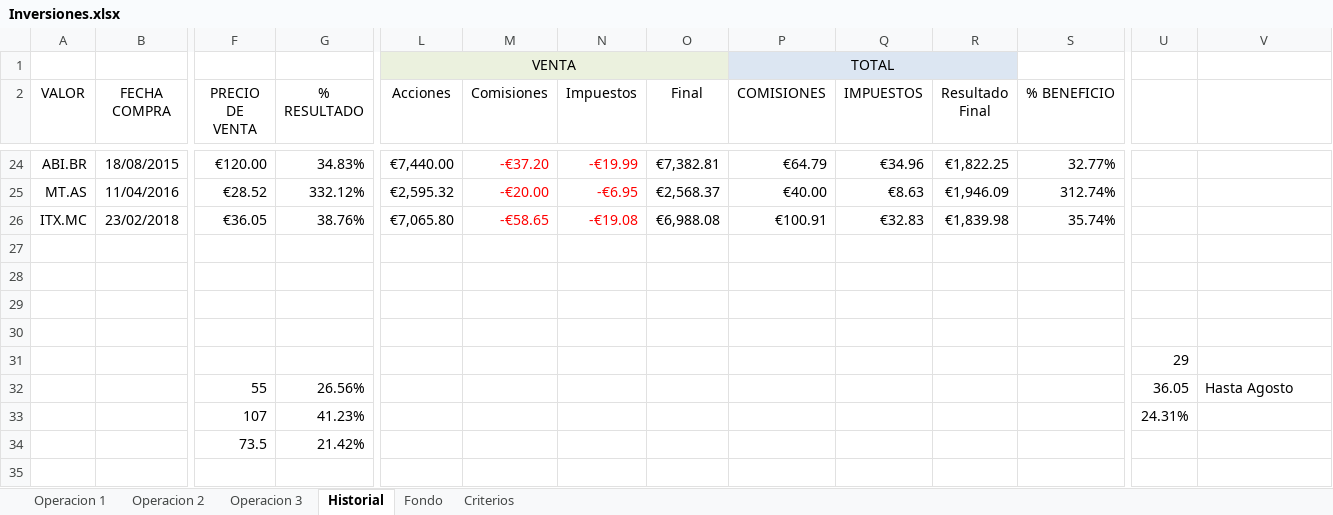
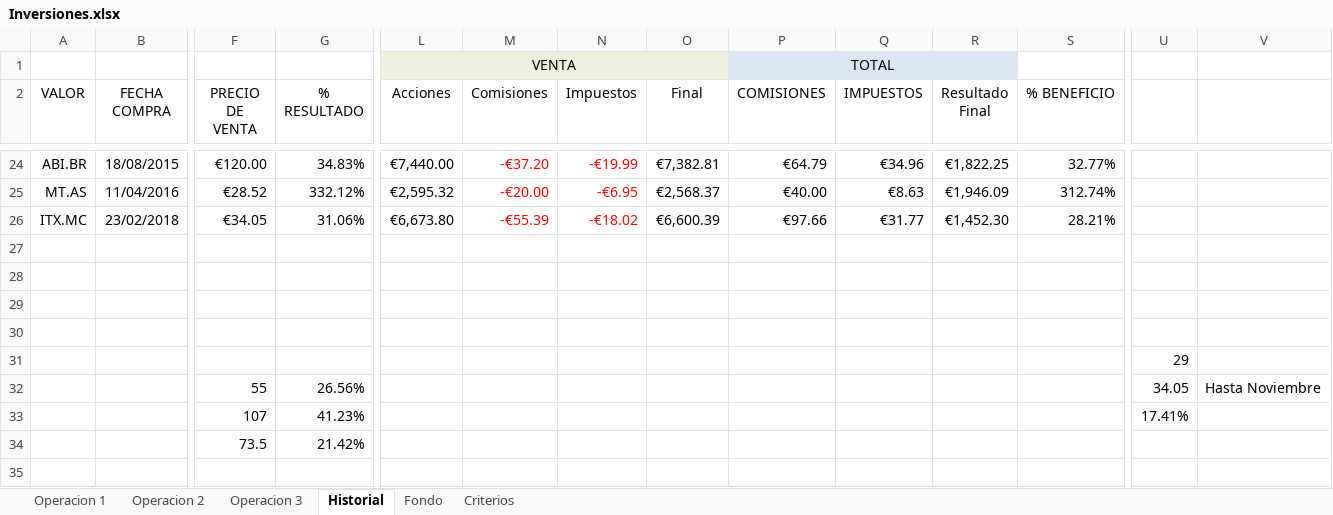
Before and after one commit to mrojassuarez/MRS_Manager, an Excel workbook: 2018/Inversiones.xlsx, sheet Historial, drawn as a sheet; only a part is shown, gaps mark what is left out; values as stored, in another font and other column widths than the file's, no borders; the diff names each change by its address in the sheet, - before the commit and + after, or states it on an @@ line.

```diff
--- a/2018/Inversiones.xlsx (sheet Historial)
+++ b/2018/Inversiones.xlsx (sheet Historial)
-F26 (PRECIO DE VENTA): €36.05
+F26 (PRECIO DE VENTA): €34.05
-G26 (% RESULTADO): 38.76%
+G26 (% RESULTADO): 31.06%
-L26 (Acciones): €7,065.80
+L26 (Acciones): €6,673.80
-M26 (Comisiones): -€58.65
+M26 (Comisiones): -€55.39
-N26 (Impuestos): -€19.08
+N26 (Impuestos): -€18.02
-O26 (Final): €6,988.08
+O26 (Final): €6,600.39
-P26 (COMISIONES): €100.91
+P26 (COMISIONES): €97.66
-Q26 (IMPUESTOS): €32.83
+Q26 (IMPUESTOS): €31.77
-R26 (Resultado Final): €1,839.98
+R26 (Resultado Final): €1,452.30
-S26 (% BENEFICIO): 35.74%
+S26 (% BENEFICIO): 28.21%
-U32: 36.05
+U32: 34.05
-V32: Hasta Agosto
+V32: Hasta Noviembre
-U33: 24.31%
+U33: 17.41%
```
Also changed, not shown: sheet Operacion 3, 2018/2018.xlsx, Redmine_Manager.xlsx, 1 other file.
